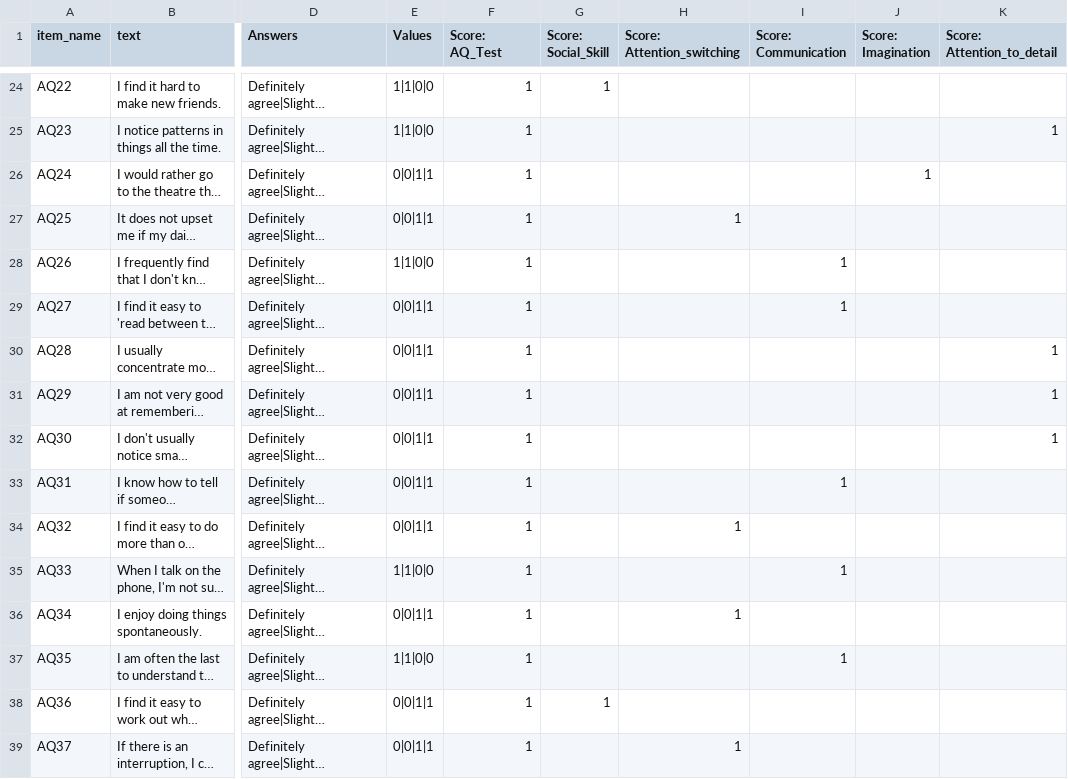
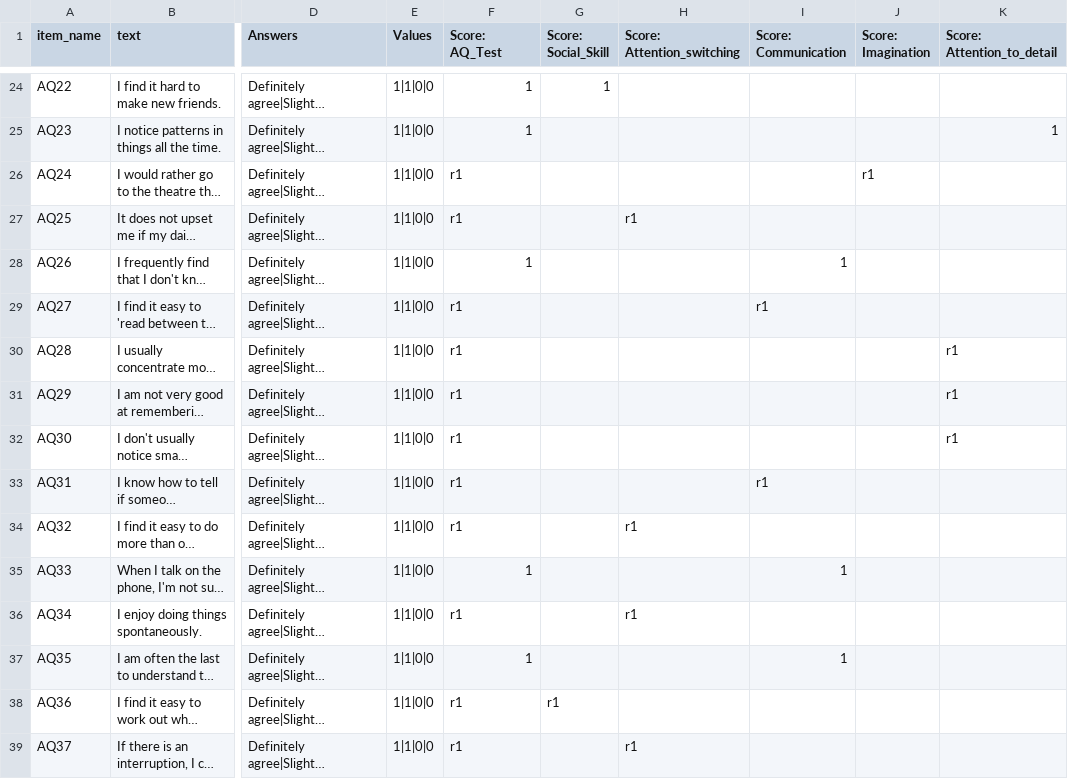
Before and after one commit to e-cog-battery/digit-symbol, a CSV file: Default/DefaultSurveys/autism_quotient.csv, drawn as a sheet; only a part is shown, gaps mark what is left out; long unchanged cells end in …; the diff covers the shown part only; the diff names each change by its address in the sheet, - before the commit and + after, or states it on an @@ line.

```diff
--- a/Default/DefaultSurveys/autism_quotient.csv
+++ b/Default/DefaultSurveys/autism_quotient.csv
-E26:E27 (Values): 0|0|1|1
+E26:E27 (Values): 1|1|0|0
-F26:F27 (Score: AQ_Test): 1
+F26:F27 (Score: AQ_Test): r1
-J26 (Score: Imagination): 1
+J26 (Score: Imagination): r1
-H27 (Score: Attention_switching): 1
+H27 (Score: Attention_switching): r1
-E29:E34 (Values): 0|0|1|1
+E29:E34 (Values): 1|1|0|0
-F29:F34 (Score: AQ_Test): 1
+F29:F34 (Score: AQ_Test): r1
-I29 (Score: Communication): 1
+I29 (Score: Communication): r1
-K30:K32 (Score: Attention_to_detail): 1
+K30:K32 (Score: Attention_to_detail): r1
-I33 (Score: Communication): 1
+I33 (Score: Communication): r1
-H34 (Score: Attention_switching): 1
+H34 (Score: Attention_switching): r1
-E36 (Values): 0|0|1|1
+E36 (Values): 1|1|0|0
-F36 (Score: AQ_Test): 1
+F36 (Score: AQ_Test): r1
-H36 (Score: Attention_switching): 1
+H36 (Score: Attention_switching): r1
-E38:E39 (Values): 0|0|1|1
+E38:E39 (Values): 1|1|0|0
-F38:F39 (Score: AQ_Test): 1
+F38:F39 (Score: AQ_Test): r1
-G38 (Score: Social_Skill): 1
+G38 (Score: Social_Skill): r1
-H39 (Score: Attention_switching): 1
+H39 (Score: Attention_switching): r1
```
Also changed, not shown: 45 edited cells elsewhere in this file, 2 other files.
